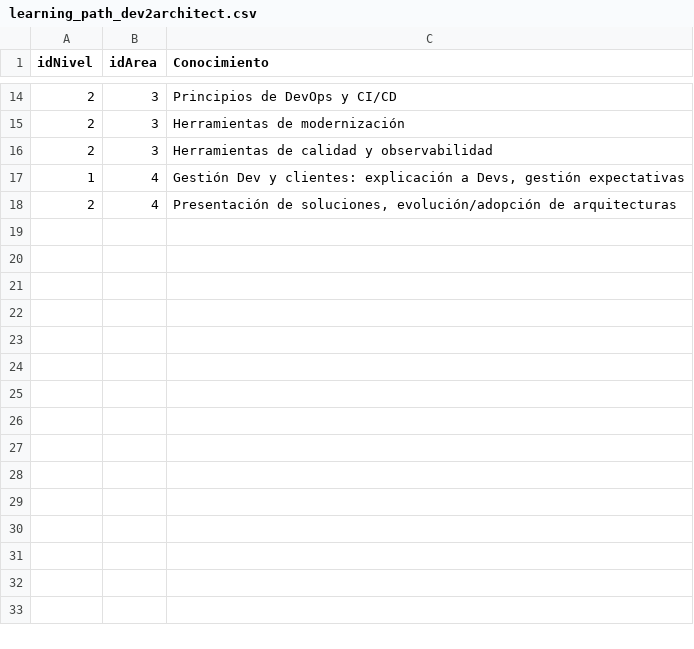
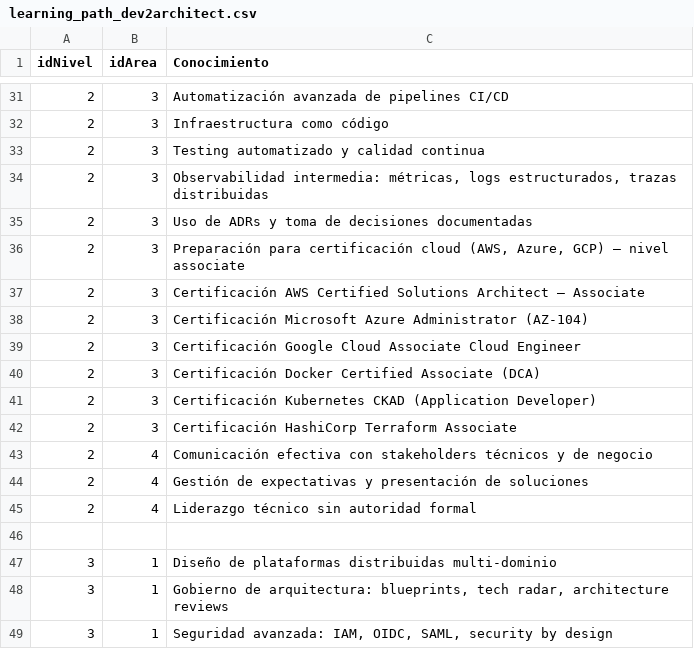
Before and after one commit to bjabinn/learningPathDev2Arch, a CSV file: learning_path_dev2architect.csv, drawn as a sheet; only a part is shown, gaps mark what is left out; the diff covers the shown part only.

```diff
--- a/learning_path_dev2architect.csv
+++ b/learning_path_dev2architect.csv
@@ -14,5 +31,19 @@ idNivel,idArea,Conocimiento
-2,3,"Principios de DevOps y CI/CD"
-2,3,"Herramientas de modernización"
-2,3,"Herramientas de calidad y observabilidad"
-1,4,"Gestión Dev y clientes: explicación a Devs, gestión expectativas"
-2,4,"Presentación de soluciones, evolución/adopción de arquitecturas"
+2,3,"Automatización avanzada de pipelines CI/CD"
+2,3,"Infraestructura como código"
+2,3,"Testing automatizado y calidad continua"
+2,3,"Observabilidad intermedia: métricas, logs estructurados, trazas distribuidas"
+2,3,"Uso de ADRs y toma de decisiones documentadas"
+2,3,"Preparación para certificación cloud (AWS, Azure, GCP) – nivel associate"
+2,3,"Certificación AWS Certified Solutions Architect – Associate"
+2,3,"Certificación Microsoft Azure Administrator (AZ-104)"
+2,3,"Certificación Google Cloud Associate Cloud Engineer"
+2,3,"Certificación Docker Certified Associate (DCA)"
+2,3,"Certificación Kubernetes CKAD (Application Developer)"
+2,3,"Certificación HashiCorp Terraform Associate"
+2,4,"Comunicación efectiva con stakeholders técnicos y de negocio"
+2,4,"Gestión de expectativas y presentación de soluciones"
+2,4,"Liderazgo técnico sin autoridad formal"
+
+3,1,"Diseño de plataformas distribuidas multi-dominio"
+3,1,"Gobierno de arquitectura: blueprints, tech radar, architecture reviews"
+3,1,"Seguridad avanzada: IAM, OIDC, SAML, security by design"
```
Also changed, not shown: 43 added rows, 5 removed rows and 7 edited cells elsewhere in this file, 4 other files.
